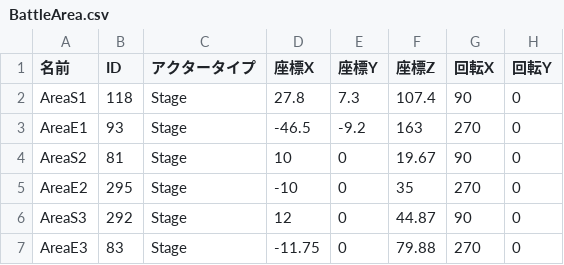
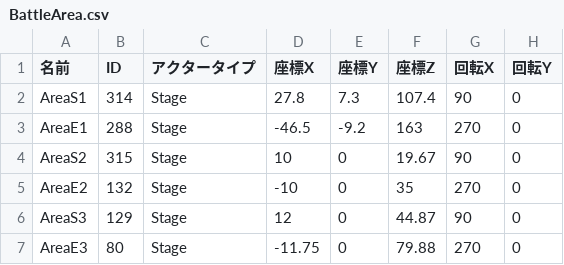
Before and after one commit to lovecap7/UnityEditer, a CSV file: MyUnityEditer/Assets/CSV/NieR/Stage1/BattleArea.csv, drawn as a sheet; only a part is shown; the diff names each change by its address in the sheet, - before the commit and + after, or states it on an @@ line.

```diff
--- a/MyUnityEditer/Assets/CSV/NieR/Stage1/BattleArea.csv
+++ b/MyUnityEditer/Assets/CSV/NieR/Stage1/BattleArea.csv
-B2 (ID): 118
+B2 (ID): 314
-B3 (ID): 93
+B3 (ID): 288
-B4 (ID): 81
+B4 (ID): 315
-B5 (ID): 295
+B5 (ID): 132
-B6 (ID): 292
+B6 (ID): 129
-B7 (ID): 83
+B7 (ID): 80
```
Also changed, not shown: MyUnityEditer/Assets/CSV/NieR/Stage1/CharaStatusData.csv, MyUnityEditer/Assets/CSV/NieR/Stage1/StageData.csv, 10 other files.
